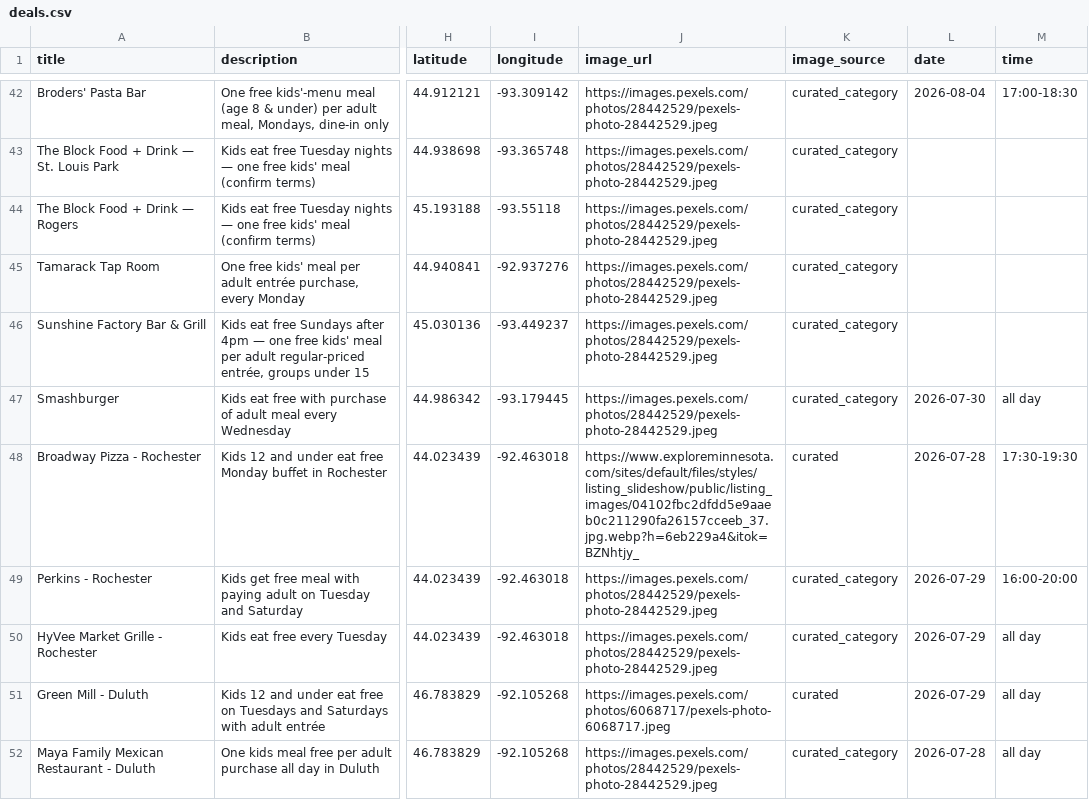
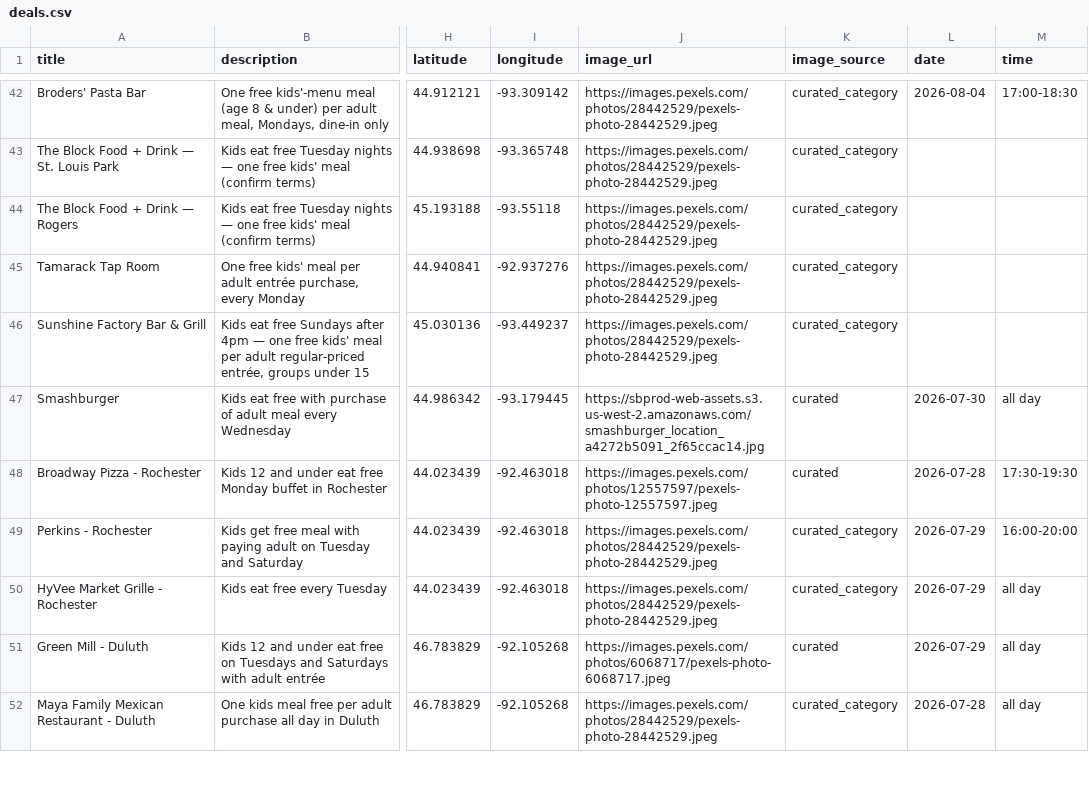
Before and after one commit to avlhohn/msp-family-feed, a CSV file: deals.csv, drawn as a sheet; only a part is shown, gaps mark what is left out; the diff covers the shown part only; the diff names each change by its address in the sheet, - before the commit and + after, or states it on an @@ line.

```diff
--- a/deals.csv
+++ b/deals.csv
-J47 (image_url): https://images.pexels.com/photos/28442529/pexels-photo-28442529.jpeg
+J47 (image_url): https://sbprod-web-assets.s3.us-west-2.amazonaws.com/smashburger_location_a4272b5091_2f65ccac14.jpg
-K47 (image_source): curated_category
+K47 (image_source): curated
-J48 (image_url): https://www.exploreminnesota.com/sites/default/files/styles/listing_slideshow/public/listing_images/04102fbc2dfdd5e9aaeb0c211290fa26157cceeb_37.jpg.webp?h=6eb229a4&itok=BZNhtjy_
+J48 (image_url): https://images.pexels.com/photos/12557597/pexels-photo-12557597.jpeg
```
Also changed, not shown: 25 edited cells elsewhere in this file.
